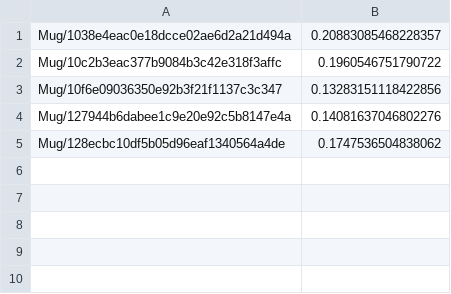
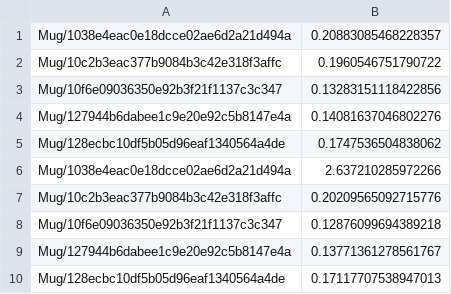
Before and after one commit to IacopoDiPippo/Diffusion-SDF, a CSV file: config/stage1_sdf/recon/cd.csv, drawn as a sheet; the diff names each change by its address in the sheet, - before the commit and + after, or states it on an @@ line.

```diff
--- a/config/stage1_sdf/recon/cd.csv
+++ b/config/stage1_sdf/recon/cd.csv
+row 6: Mug/1038e4eac0e18dcce02ae6d2a21d494a | 2.637210285972266
+row 7: Mug/10c2b3eac377b9084b3c42e318f3affc | 0.20209565092715776
+row 8: Mug/10f6e09036350e92b3f21f1137c3c347 | 0.12876099694389218
+row 9: Mug/127944b6dabee1c9e20e92c5b8147e4a | 0.13771361278561767
+row 10: Mug/128ecbc10df5b05d96eaf1340564a4de | 0.17117707538947013
```
Also changed, not shown: 1 other file.
